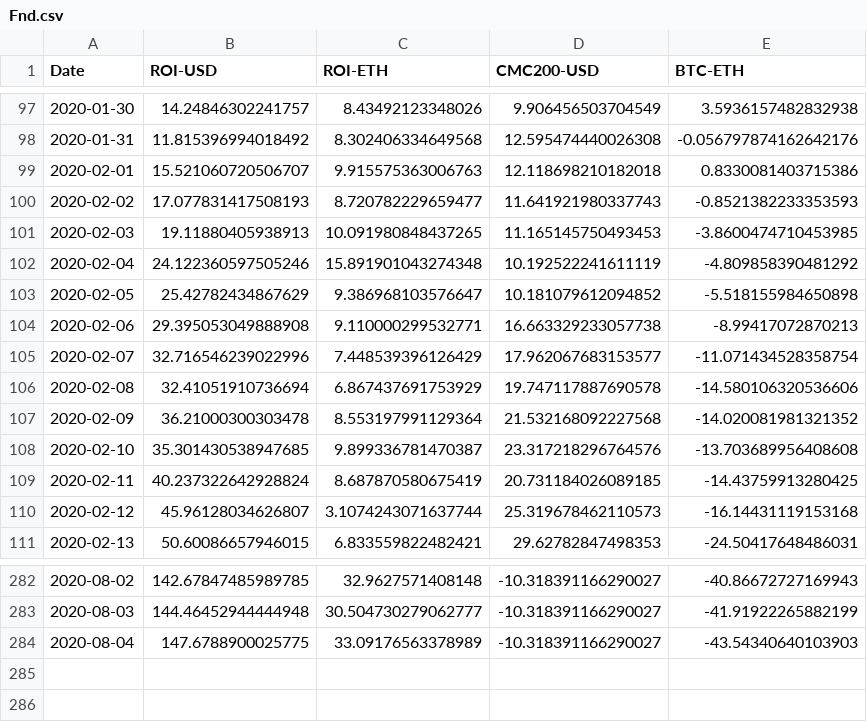
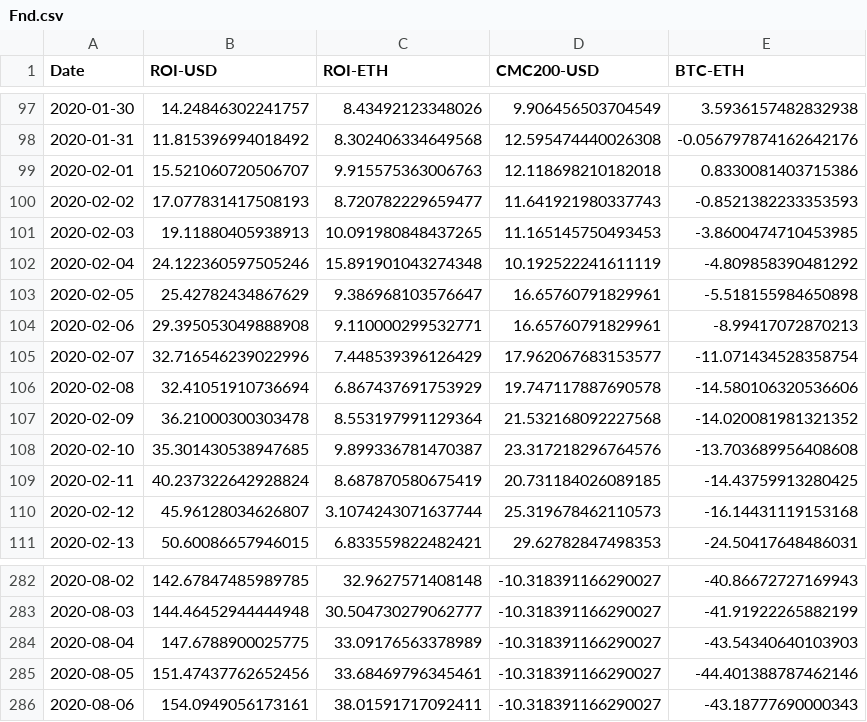
Before and after one commit to Insula-Crypto/funds_roi_graphs, a CSV file: Fnd.csv, drawn as a sheet; only a part is shown, gaps mark what is left out.

```diff
--- a/Fnd.csv
+++ b/Fnd.csv
@@ -102,4 +102,4 @@ Date,ROI-USD,ROI-ETH,CMC200-USD,BTC-ETH
 2020-02-04,24.122360597505246,15.891901043274348,10.192522241611119,-4.809858390481292
-2020-02-05,25.42782434867629,9.386968103576647,10.181079612094852,-5.518155984650898
-2020-02-06,29.395053049888908,9.110000299532771,16.663329233057738,-8.99417072870213
+2020-02-05,25.42782434867629,9.386968103576647,16.65760791829961,-5.518155984650898
+2020-02-06,29.395053049888908,9.110000299532771,16.65760791829961,-8.99417072870213
 2020-02-07,32.716546239022996,7.448539396126429,17.962067683153577,-11.071434528358754
@@ -284 +284,3 @@ Date,ROI-USD,ROI-ETH,CMC200-USD,BTC-ETH
 2020-08-04,147.6788900025775,33.09176563378989,-10.318391166290027,-43.54340640103903
+2020-08-05,151.47437762652456,33.68469796345461,-10.318391166290027,-44.401388787462146
+2020-08-06,154.0949056173161,38.01591717092411,-10.318391166290027,-43.18777690000343
```
Also changed, not shown: Anastasia.csv, Malta.csv, 1 other file.
